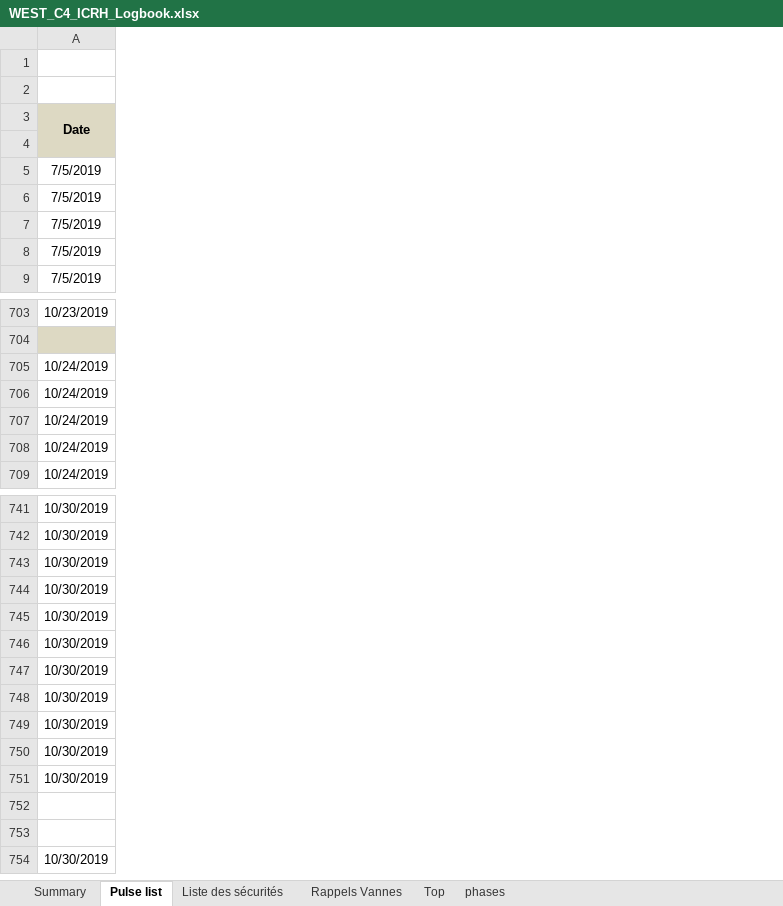
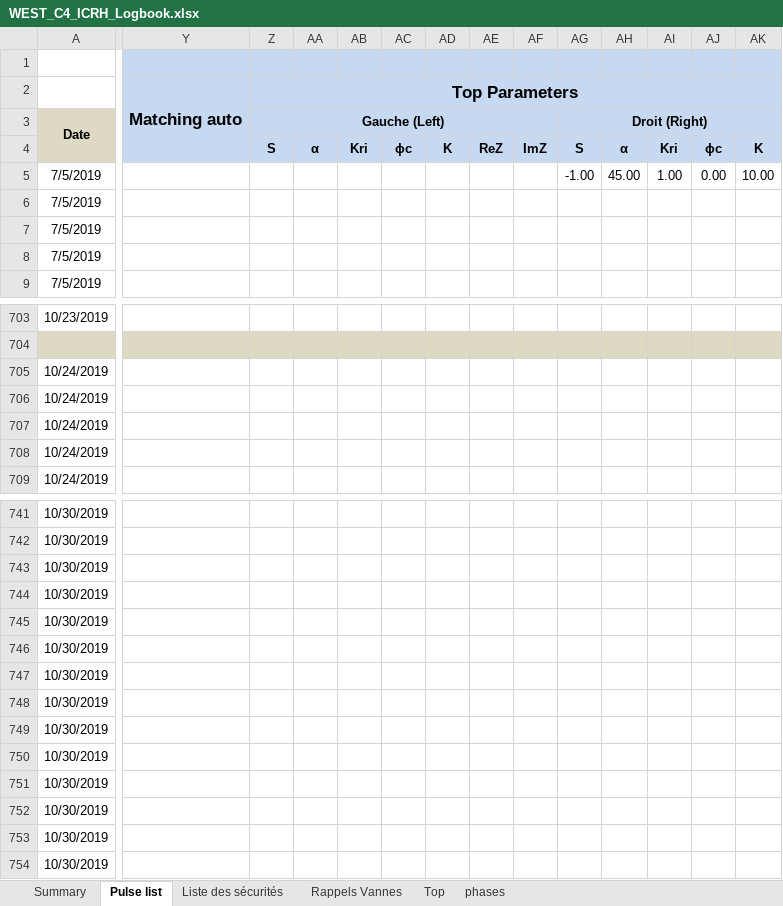
Before and after one commit to jhillairet/WEST_C4, an Excel workbook: WEST_C4_ICRH_Logbook.xlsx, sheet Pulse list, drawn as a sheet; only a part is shown, gaps mark what is left out; values as stored, in another font and other column widths than the file's, no borders; the diff covers the shown part only; the diff names each change by its address in the sheet, - before the commit and + after, or states it on an @@ line.

```diff
--- a/WEST_C4_ICRH_Logbook.xlsx (sheet Pulse list)
+++ b/WEST_C4_ICRH_Logbook.xlsx (sheet Pulse list)
@@ column Y unhidden, row 2: Matching auto @@
@@ column Z unhidden, rows 2-4: Top Parameters | Gauche (Left) | S @@
@@ column AA unhidden, row 4: α @@
@@ column AB unhidden, row 4: Kri @@
@@ column AC unhidden, row 4: ϕc @@
@@ column AD unhidden, row 4: K @@
@@ column AE unhidden, row 4: ReZ @@
@@ column AF unhidden, row 4: ImZ @@
@@ column AG unhidden, rows 3-5: Droit (Right) | S | -1.00 @@
@@ column AH unhidden, rows 4-5: α | 45.00 @@
@@ column AI unhidden, rows 4-5: Kri | 1.00 @@
@@ column AJ unhidden, rows 4-5: ϕc | 0.00 @@
@@ column AK unhidden, rows 4-5: K | 10.00 @@
-A752:A753: (empty)
+A752:A753: 10/30/2019
```
Also changed, not shown: 18 added rows, 32 added columns, 82 edited cells and cell formats elsewhere in this sheet, sheet Summary, charts or pictures.
